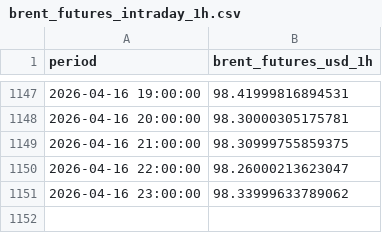
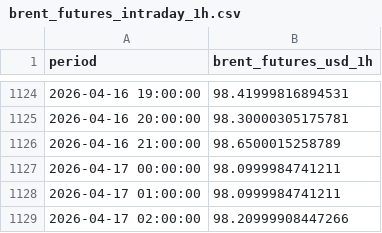
Before and after one commit to felixschrader/spritpreisprognose, a CSV file: data/brent_futures_intraday_1h.csv, drawn as a sheet; only a part is shown, gaps mark what is left out; the diff covers the shown part only.

```diff
--- a/data/brent_futures_intraday_1h.csv
+++ b/data/brent_futures_intraday_1h.csv
@@ -1148,4 +1125,5 @@ period,brent_futures_usd_1h
 2026-04-16 20:00:00,98.30000305175781
-2026-04-16 21:00:00,98.30999755859375
-2026-04-16 22:00:00,98.26000213623047
-2026-04-16 23:00:00,98.33999633789062
+2026-04-16 21:00:00,98.6500015258789
+2026-04-17 00:00:00,98.0999984741211
+2026-04-17 01:00:00,98.0999984741211
+2026-04-17 02:00:00,98.20999908447266
```
Also changed, not shown: 23 removed rows elsewhere in this file, 1 other file.
